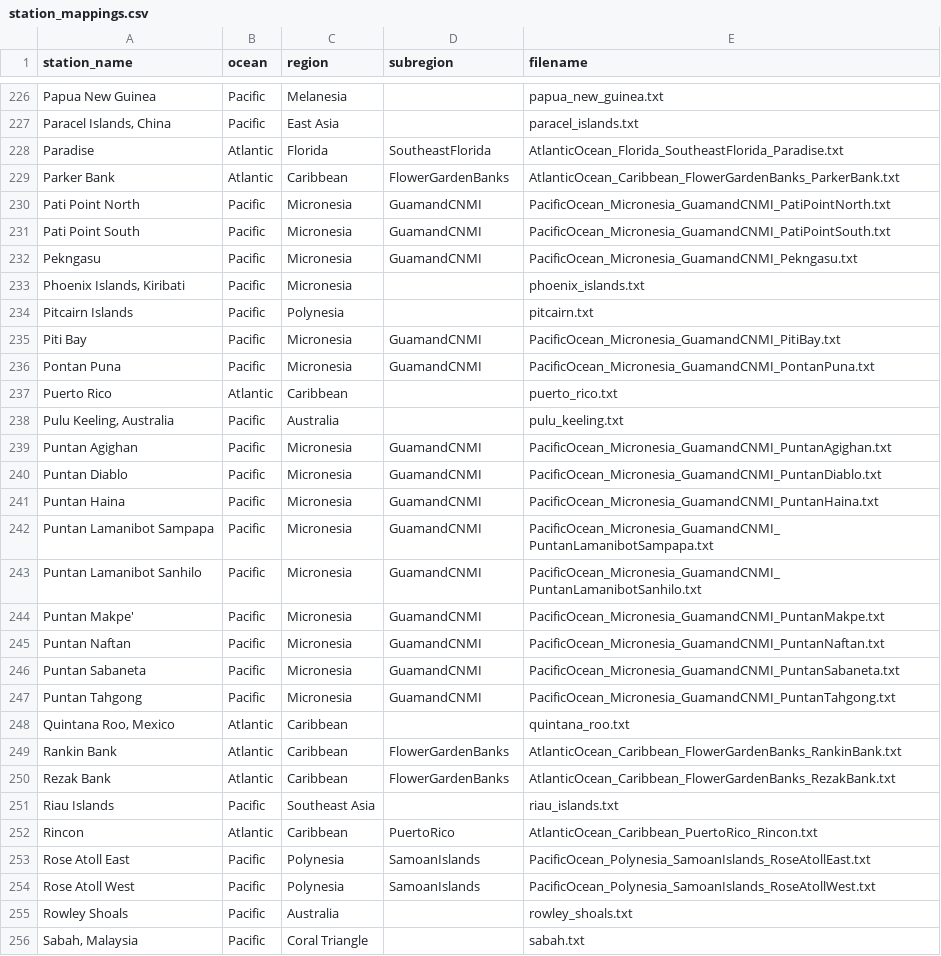
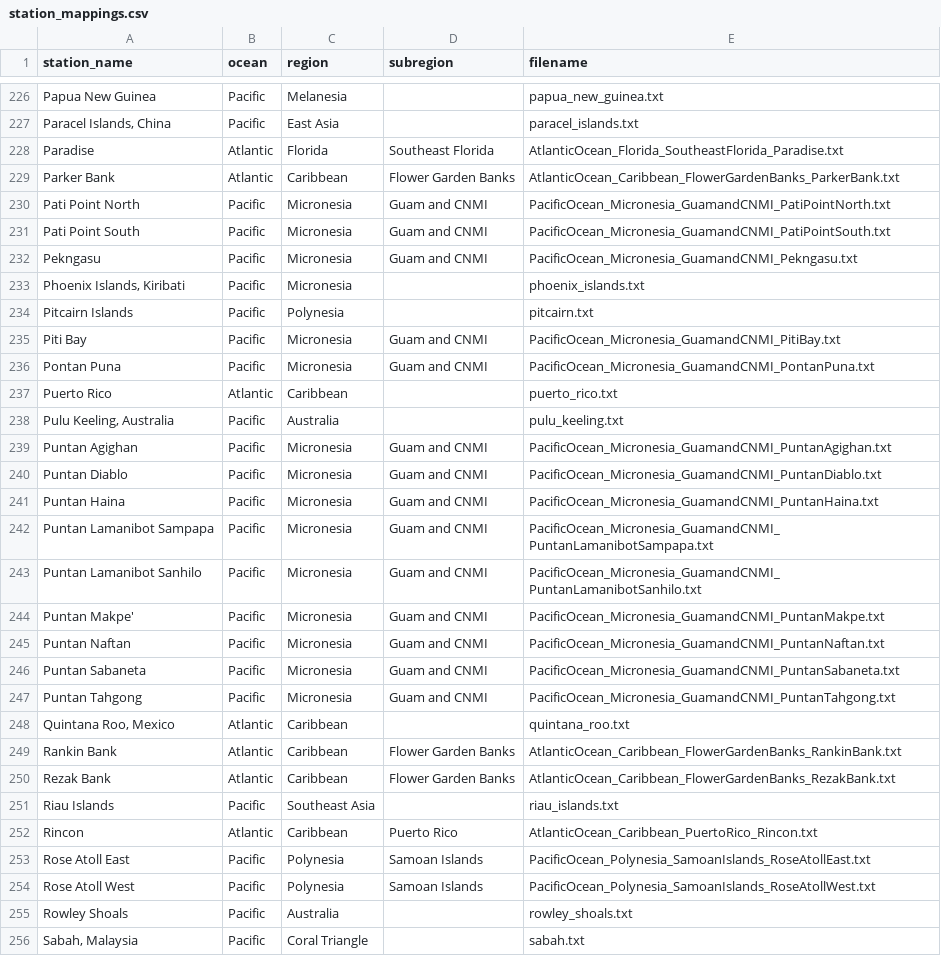
Before and after one commit to MakennaWorley/Reef-Streamlit, a CSV file: data_scraper/station_mappings.csv, drawn as a sheet; only a part is shown, gaps mark what is left out; the diff covers the shown part only.

Commit message:
Fixed Subregion Naming

```diff
--- a/data_scraper/station_mappings.csv
+++ b/data_scraper/station_mappings.csv
@@ -227,29 +227,29 @@ Papua New Guinea,Pacific,Melanesia,,papua_new_guinea.txt
 "Paracel Islands, China",Pacific,East Asia,,paracel_islands.txt
-Paradise,Atlantic,Florida,SoutheastFlorida,AtlanticOcean_Florida_SoutheastFlorida_Paradise.txt
-Parker Bank,Atlantic,Caribbean,FlowerGardenBanks,AtlanticOcean_Caribbean_FlowerGardenBanks_ParkerBank.txt
-Pati Point North,Pacific,Micronesia,GuamandCNMI,PacificOcean_Micronesia_GuamandCNMI_PatiPointNorth.txt
-Pati Point South,Pacific,Micronesia,GuamandCNMI,PacificOcean_Micronesia_GuamandCNMI_PatiPointSouth.txt
-Pekngasu,Pacific,Micronesia,GuamandCNMI,PacificOcean_Micronesia_GuamandCNMI_Pekngasu.txt
+Paradise,Atlantic,Florida,Southeast Florida,AtlanticOcean_Florida_SoutheastFlorida_Paradise.txt
+Parker Bank,Atlantic,Caribbean,Flower Garden Banks,AtlanticOcean_Caribbean_FlowerGardenBanks_ParkerBank.txt
+Pati Point North,Pacific,Micronesia,Guam and CNMI,PacificOcean_Micronesia_GuamandCNMI_PatiPointNorth.txt
+Pati Point South,Pacific,Micronesia,Guam and CNMI,PacificOcean_Micronesia_GuamandCNMI_PatiPointSouth.txt
+Pekngasu,Pacific,Micronesia,Guam and CNMI,PacificOcean_Micronesia_GuamandCNMI_Pekngasu.txt
 "Phoenix Islands, Kiribati",Pacific,Micronesia,,phoenix_islands.txt
 Pitcairn Islands,Pacific,Polynesia,,pitcairn.txt
-Piti Bay,Pacific,Micronesia,GuamandCNMI,PacificOcean_Micronesia_GuamandCNMI_PitiBay.txt
-Pontan Puna,Pacific,Micronesia,GuamandCNMI,PacificOcean_Micronesia_GuamandCNMI_PontanPuna.txt
+Piti Bay,Pacific,Micronesia,Guam and CNMI,PacificOcean_Micronesia_GuamandCNMI_PitiBay.txt
+Pontan Puna,Pacific,Micronesia,Guam and CNMI,PacificOcean_Micronesia_GuamandCNMI_PontanPuna.txt
 Puerto Rico,Atlantic,Caribbean,,puerto_rico.txt
 "Pulu Keeling, Australia",Pacific,Australia,,pulu_keeling.txt
-Puntan Agighan,Pacific,Micronesia,GuamandCNMI,PacificOcean_Micronesia_GuamandCNMI_PuntanAgighan.txt
-Puntan Diablo,Pacific,Micronesia,GuamandCNMI,PacificOcean_Micronesia_GuamandCNMI_PuntanDiablo.txt
-Puntan Haina,Pacific,Micronesia,GuamandCNMI,PacificOcean_Micronesia_GuamandCNMI_PuntanHaina.txt
-Puntan Lamanibot Sampapa,Pacific,Micronesia,GuamandCNMI,PacificOcean_Micronesia_GuamandCNMI_PuntanLamanibotSampapa.txt
-Puntan Lamanibot Sanhilo,Pacific,Micronesia,GuamandCNMI,PacificOcean_Micronesia_GuamandCNMI_PuntanLamanibotSanhilo.txt
-Puntan Makpe',Pacific,Micronesia,GuamandCNMI,PacificOcean_Micronesia_GuamandCNMI_PuntanMakpe.txt
-Puntan Naftan,Pacific,Micronesia,GuamandCNMI,PacificOcean_Micronesia_GuamandCNMI_PuntanNaftan.txt
-Puntan Sabaneta,Pacific,Micronesia,GuamandCNMI,PacificOcean_Micronesia_GuamandCNMI_PuntanSabaneta.txt
-Puntan Tahgong,Pacific,Micronesia,GuamandCNMI,PacificOcean_Micronesia_GuamandCNMI_PuntanTahgong.txt
+Puntan Agighan,Pacific,Micronesia,Guam and CNMI,PacificOcean_Micronesia_GuamandCNMI_PuntanAgighan.txt
+Puntan Diablo,Pacific,Micronesia,Guam and CNMI,PacificOcean_Micronesia_GuamandCNMI_PuntanDiablo.txt
+Puntan Haina,Pacific,Micronesia,Guam and CNMI,PacificOcean_Micronesia_GuamandCNMI_PuntanHaina.txt
+Puntan Lamanibot Sampapa,Pacific,Micronesia,Guam and CNMI,PacificOcean_Micronesia_GuamandCNMI_PuntanLamanibotSampapa.txt
+Puntan Lamanibot Sanhilo,Pacific,Micronesia,Guam and CNMI,PacificOcean_Micronesia_GuamandCNMI_PuntanLamanibotSanhilo.txt
+Puntan Makpe',Pacific,Micronesia,Guam and CNMI,PacificOcean_Micronesia_GuamandCNMI_PuntanMakpe.txt
+Puntan Naftan,Pacific,Micronesia,Guam and CNMI,PacificOcean_Micronesia_GuamandCNMI_PuntanNaftan.txt
+Puntan Sabaneta,Pacific,Micronesia,Guam and CNMI,PacificOcean_Micronesia_GuamandCNMI_PuntanSabaneta.txt
+Puntan Tahgong,Pacific,Micronesia,Guam and CNMI,PacificOcean_Micronesia_GuamandCNMI_PuntanTahgong.txt
 "Quintana Roo, Mexico",Atlantic,Caribbean,,quintana_roo.txt
-Rankin Bank,Atlantic,Caribbean,FlowerGardenBanks,AtlanticOcean_Caribbean_FlowerGardenBanks_RankinBank.txt
-Rezak Bank,Atlantic,Caribbean,FlowerGardenBanks,AtlanticOcean_Caribbean_FlowerGardenBanks_RezakBank.txt
+Rankin Bank,Atlantic,Caribbean,Flower Garden Banks,AtlanticOcean_Caribbean_FlowerGardenBanks_RankinBank.txt
+Rezak Bank,Atlantic,Caribbean,Flower Garden Banks,AtlanticOcean_Caribbean_FlowerGardenBanks_RezakBank.txt
 Riau Islands,Pacific,Southeast Asia,,riau_islands.txt
-Rincon,Atlantic,Caribbean,PuertoRico,AtlanticOcean_Caribbean_PuertoRico_Rincon.txt
-Rose Atoll East,Pacific,Polynesia,SamoanIslands,PacificOcean_Polynesia_SamoanIslands_RoseAtollEast.txt
-Rose Atoll West,Pacific,Polynesia,SamoanIslands,PacificOcean_Polynesia_SamoanIslands_RoseAtollWest.txt
+Rincon,Atlantic,Caribbean,Puerto Rico,AtlanticOcean_Caribbean_PuertoRico_Rincon.txt
+Rose Atoll East,Pacific,Polynesia,Samoan Islands,PacificOcean_Polynesia_SamoanIslands_RoseAtollEast.txt
+Rose Atoll West,Pacific,Polynesia,Samoan Islands,PacificOcean_Polynesia_SamoanIslands_RoseAtollWest.txt
 Rowley Shoals,Pacific,Australia,,rowley_shoals.txt
```
Also changed, not shown: 128 edited cells elsewhere in this file, 1 other file.
